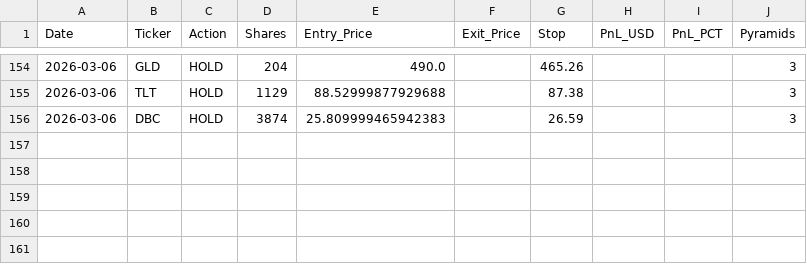
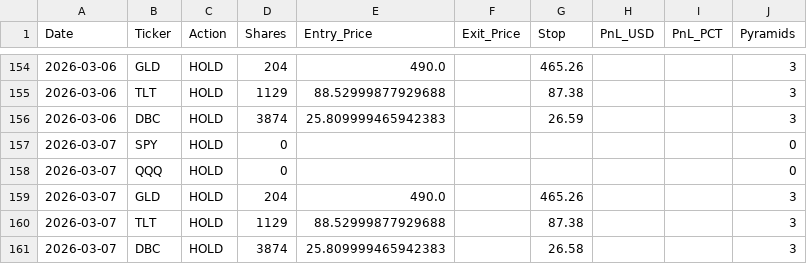
Before and after one commit to pollcerny-sudo/multi-etf-live-signals, a CSV file: multi_etf_trades.csv, drawn as a sheet; only a part is shown, gaps mark what is left out; the diff names each change by its address in the sheet, - before the commit and + after, or states it on an @@ line.

```diff
--- a/multi_etf_trades.csv
+++ b/multi_etf_trades.csv
+row 157: 2026-03-07 | SPY | HOLD | 0 |  |  |  |  |  | 0
+row 158: 2026-03-07 | QQQ | HOLD | 0 |  |  |  |  |  | 0
+row 159: 2026-03-07 | GLD | HOLD | 204 | 490.0 |  | 465.26 |  |  | 3
+row 160: 2026-03-07 | TLT | HOLD | 1129 | 88.52999877929688 |  | 87.38 |  |  | 3
+row 161: 2026-03-07 | DBC | HOLD | 3874 | 25.809999465942383 |  | 26.58 |  |  | 3
```
